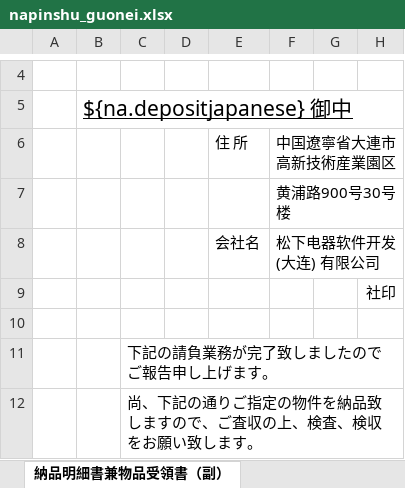
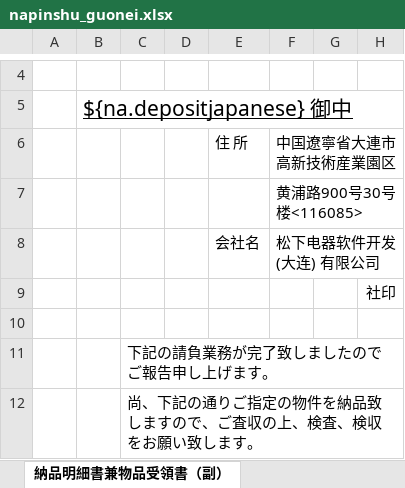
Before and after one commit to zhangtianciAnt/newparkcloud, an Excel workbook: controller/src/main/resources/jxls_templates/napinshu_guonei.xlsx, sheet 納品明細書兼物品受領書（副）, drawn as a sheet; only a part is shown, gaps mark what is left out; values as stored, in another font and other column widths than the file's, no borders; the diff names each change by its address in the sheet, - before the commit and + after, or states it on an @@ line.

```diff
--- a/controller/src/main/resources/jxls_templates/napinshu_guonei.xlsx (sheet 納品明細書兼物品受領書（副）)
+++ b/controller/src/main/resources/jxls_templates/napinshu_guonei.xlsx (sheet 納品明細書兼物品受領書（副）)
-F7: 黄浦路900号30号楼
+F7: 黄浦路900号30号楼<116085>
```
Also changed, not shown: sheet 納品明細書兼物品受領書（正）, controller/src/main/resources/jxls_templates/napinshu_rmb.xlsx, controller/src/main/resources/jxls_templates/qingqiushu_ribenrmb.xlsx, 6 other files.
